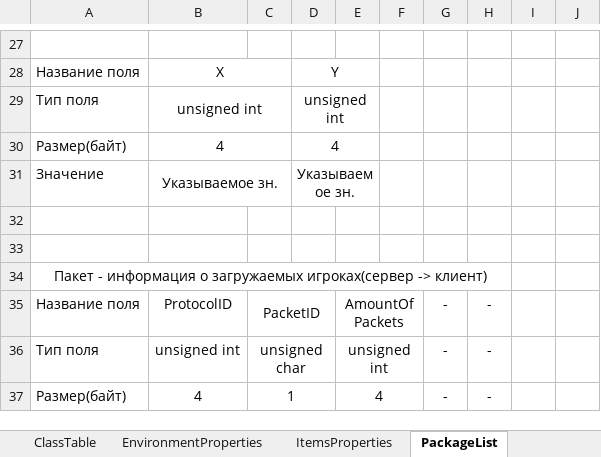
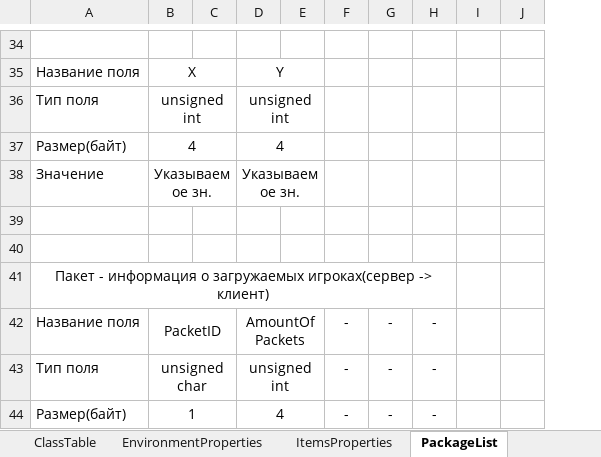
Before and after one commit to SoaringDreamStudio/Documentation, an Excel workbook: Classes.xlsx, sheet PackageList, drawn as a sheet; only a part is shown, gaps mark what is left out; values as stored, in another font and other column widths than the file's, no borders; removed rows and columns are numbered as before the commit, all else as after; the diff covers the shown part only; the diff names each change by its address in the sheet, - before the commit and + after, or states it on an @@ line.

```diff
--- a/Classes.xlsx (sheet PackageList)
+++ b/Classes.xlsx (sheet PackageList)
-column B, rows 28-37: X | unsigned int | 4 | Указываемое зн. |  |  |  | ProtocolID | unsigned int | 4
+column C, empty
-B35: (empty)
+B35: X
+B35:C35 merged
-B36: (empty)
+B36: unsigned int
+B36:C36 merged
-B37: (empty)
+B37: 4
+B37:C37 merged
-B38: (empty)
+B38: Указываемое зн.
+B38:C38 merged
-C35:D35 merged
+B42:C42 merged
-D42: (empty)
+D42: AmountOfPackets
+D42:E42 merged
-E42: AmountOfPackets
+E42: (empty)
-E35:F35 merged
-F42:F44: (empty)
+F42:F44: -
-C36:D36 merged
+B43:C43 merged
-D43: (empty)
+D43: unsigned int
+D43:E43 merged
-E43: unsigned int
+E43: (empty)
-E36:F36 merged
-C37:D37 merged
+B44:C44 merged
-D44: (empty)
+D44: 4
+D44:E44 merged
-E44: 4
+E44: (empty)
-E37:F37 merged
```
Also changed, not shown: 25 added rows, 8 removed rows, 43 edited cells and merged cells elsewhere in this sheet.
